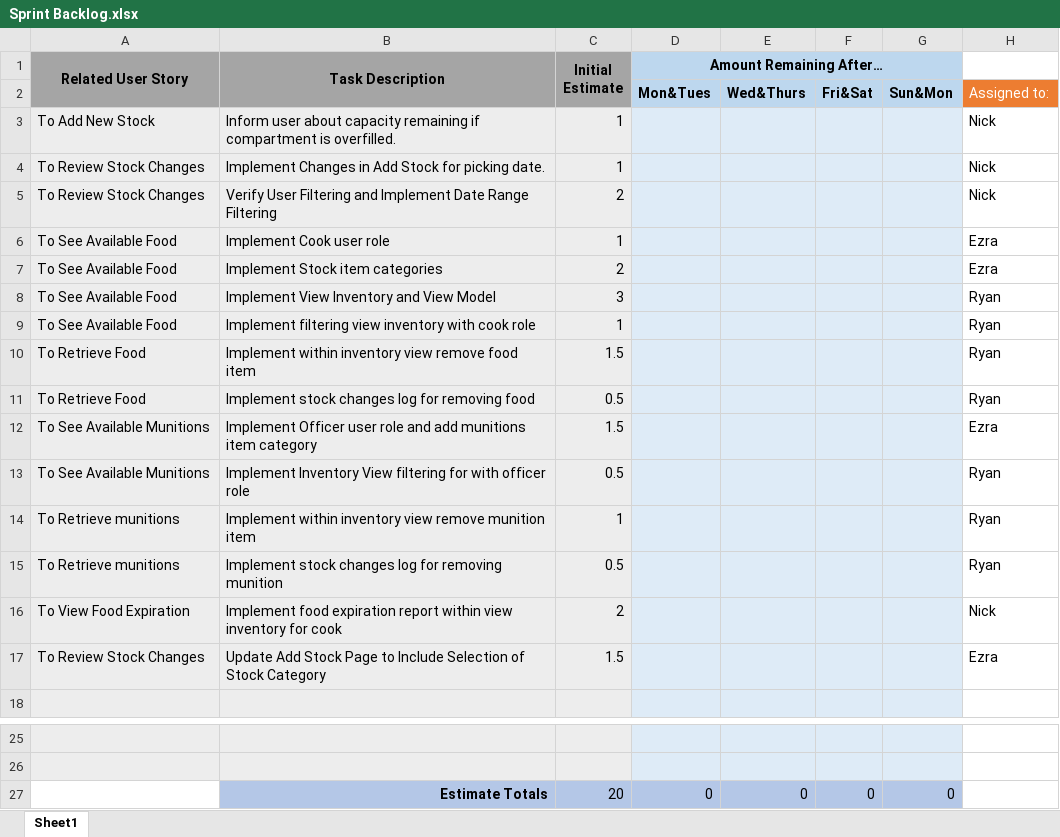
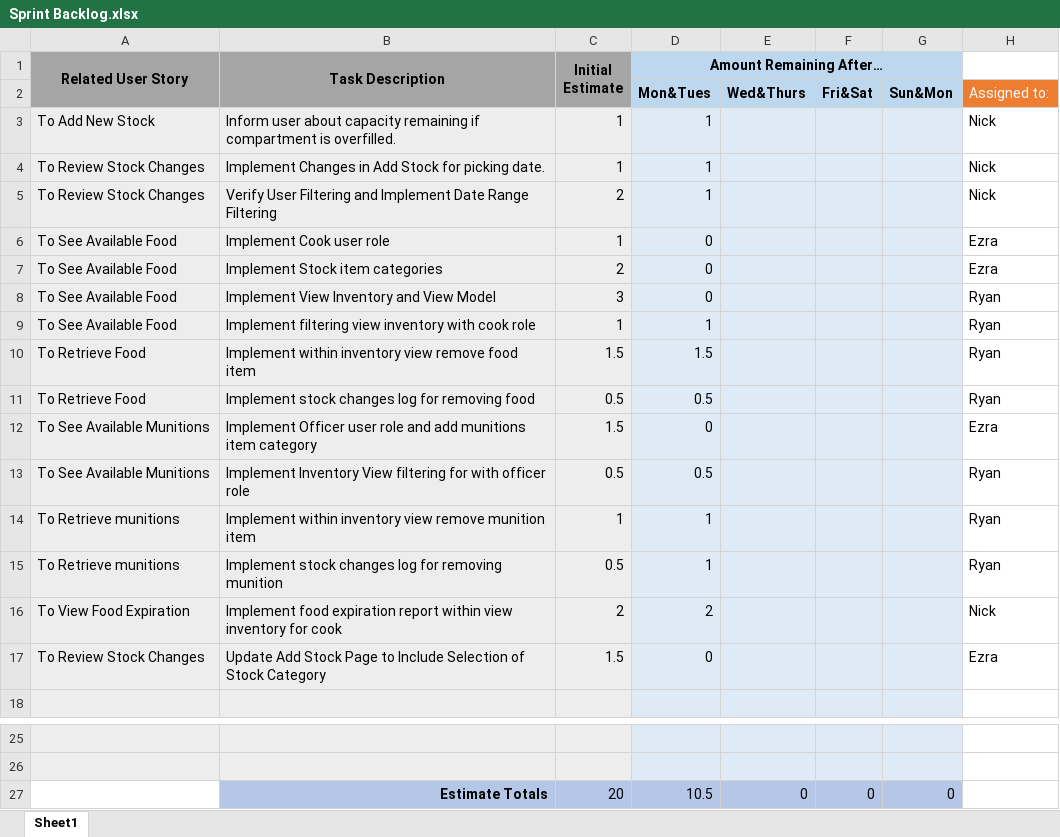
Before and after one commit to ej00117/PirateShipInventoryManagementSystem, an Excel workbook: documentation/Sprint Backlog.xlsx, sheet Sheet1, drawn as a sheet; only a part is shown, gaps mark what is left out; values as stored, in another font and other column widths than the file's, no borders; charts and pictures not drawn; the diff names each change by its address in the sheet, - before the commit and + after, or states it on an @@ line.

Commit message:
Create ViewInventoryPage .fxml, CodeBehind, and ViewModel
Created the view inventory page's fxml, codebehind, and viewmodel. Added Jacoco to pom file to test code coverage. Created TestViewInventoryPageViewModel and recievd 100% code coverage for added implementation. Updated sprint backlog amount of time remaining on task for Monday and Tuesday.

```diff
--- a/documentation/Sprint Backlog.xlsx (sheet Sheet1)
+++ b/documentation/Sprint Backlog.xlsx (sheet Sheet1)
-D3:D5 (Amount Remaining After…): (empty)
+D3:D5 (Amount Remaining After…): 1
-D6:D8 (Amount Remaining After…): (empty)
+D6:D8 (Amount Remaining After…): 0
-D9 (Amount Remaining After…): (empty)
+D9 (Amount Remaining After…): 1
-D10 (Amount Remaining After…): (empty)
+D10 (Amount Remaining After…): 1.5
-D11 (Amount Remaining After…): (empty)
+D11 (Amount Remaining After…): 0.5
-D12 (Amount Remaining After…): (empty)
+D12 (Amount Remaining After…): 0
-D13 (Amount Remaining After…): (empty)
+D13 (Amount Remaining After…): 0.5
-D14:D15 (Amount Remaining After…): (empty)
+D14:D15 (Amount Remaining After…): 1
-D16 (Amount Remaining After…): (empty)
+D16 (Amount Remaining After…): 2
-D17 (Amount Remaining After…): (empty)
+D17 (Amount Remaining After…): 0
-D27 (Amount Remaining After…): 0
+D27 (Amount Remaining After…): 10.5
```
Also changed, not shown: charts or pictures, 8 other files.
